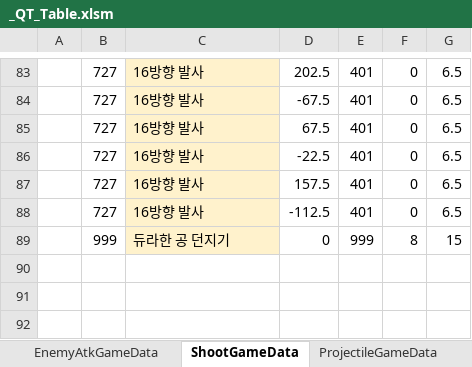
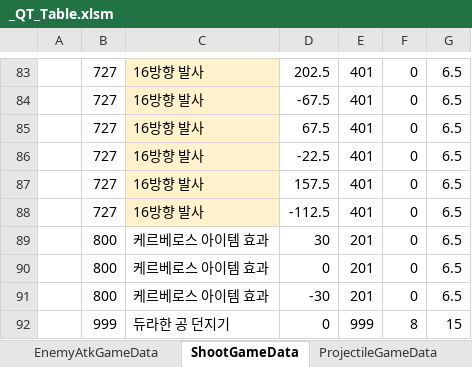
Before and after one commit to Cuty444/QT_Proto, an Excel workbook: _GameData/_QT_Table.xlsm, sheet ShootGameData, drawn as a sheet; only a part is shown, gaps mark what is left out; values as stored, in another font and other column widths than the file's, no borders; table styles not drawn; addresses are those after the commit; the diff names each change by its address in the sheet, - before the commit and + after, or states it on an @@ line.

Commit message:
케르베로스(구 부산물) 투사체 설정

```diff
--- a/_GameData/_QT_Table.xlsm (sheet ShootGameData)
+++ b/_GameData/_QT_Table.xlsm (sheet ShootGameData)
+row 89:  | 800 | 케르베로스 아이템 효과 | 30 | 201 | 0 | 6.5
+row 90:  | 800 | 케르베로스 아이템 효과 | 0 | 201 | 0 | 6.5
+row 91:  | 800 | 케르베로스 아이템 효과 | -30 | 201 | 0 | 6.5
-C92 fill: #FFF2CC
+C92 fill: none
```
Also changed, not shown: sheet ProjectileGameData, sheet SpecialEffectGameData, charts or pictures, 3 other files.
